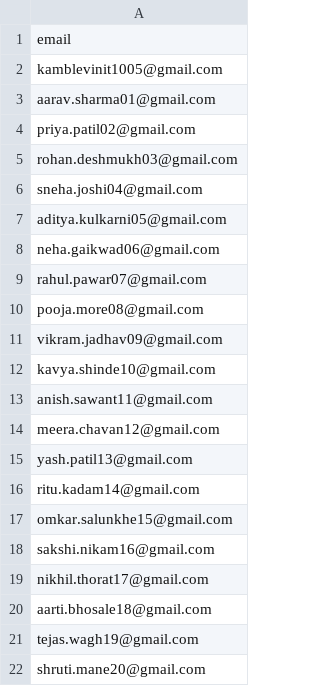
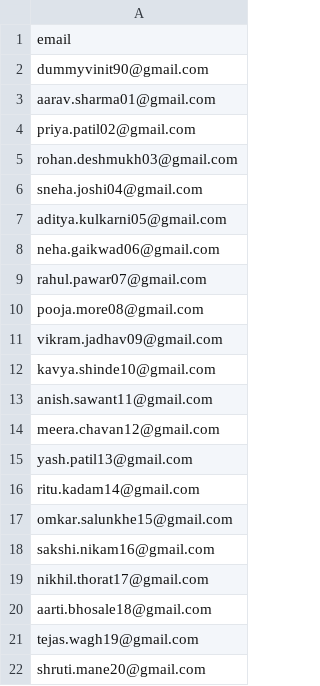
Before and after one commit to Vinit-1205/assessmentxp, a CSV file: test.csv, drawn as a sheet.

```diff
--- a/test.csv
+++ b/test.csv
@@ -1,3 +1,3 @@
 email
-kamblevinit1005@gmail.com
+dummyvinit90@gmail.com
 aarav.sharma01@gmail.com
```
Also changed, not shown: 25 other files.
